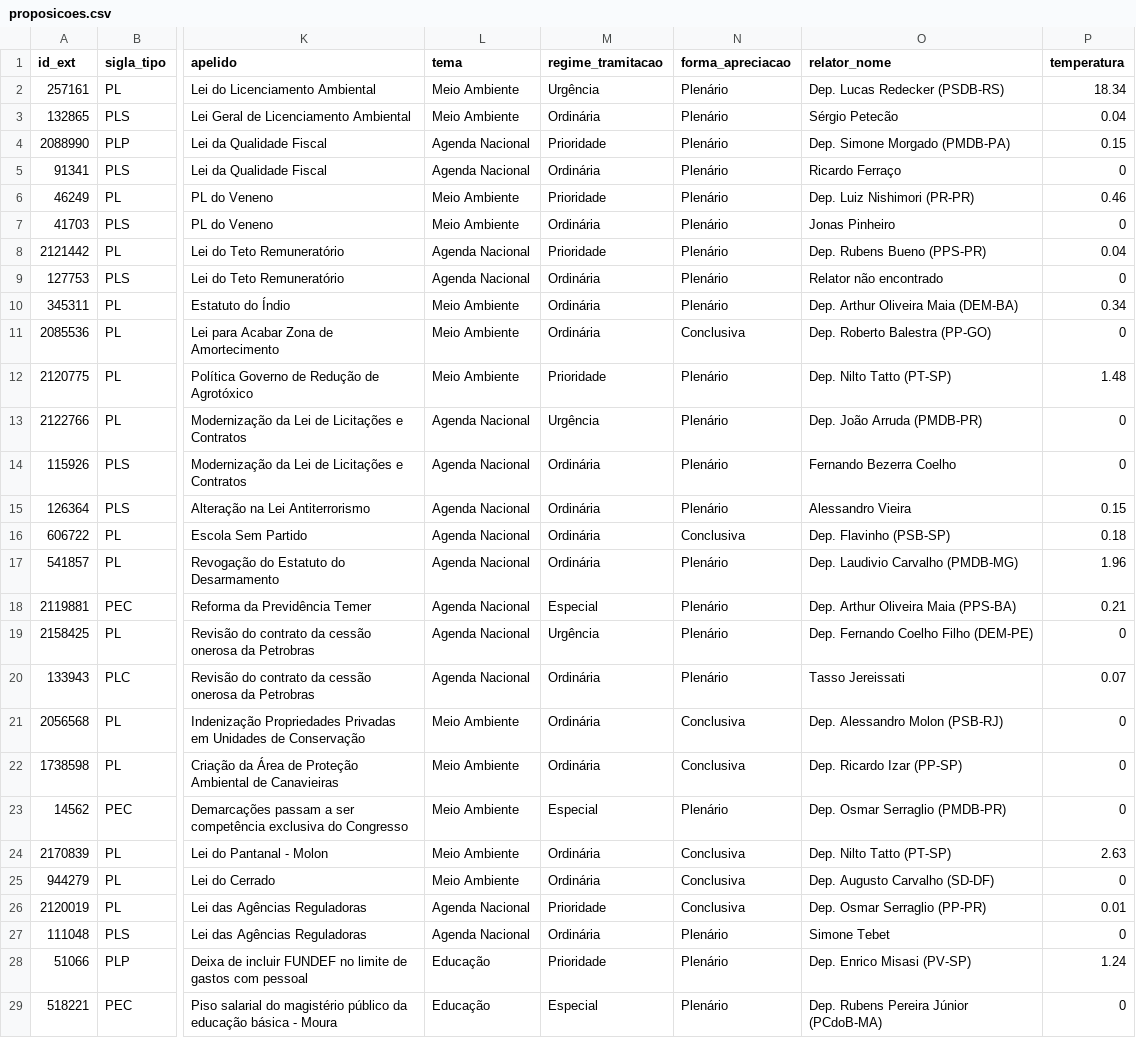
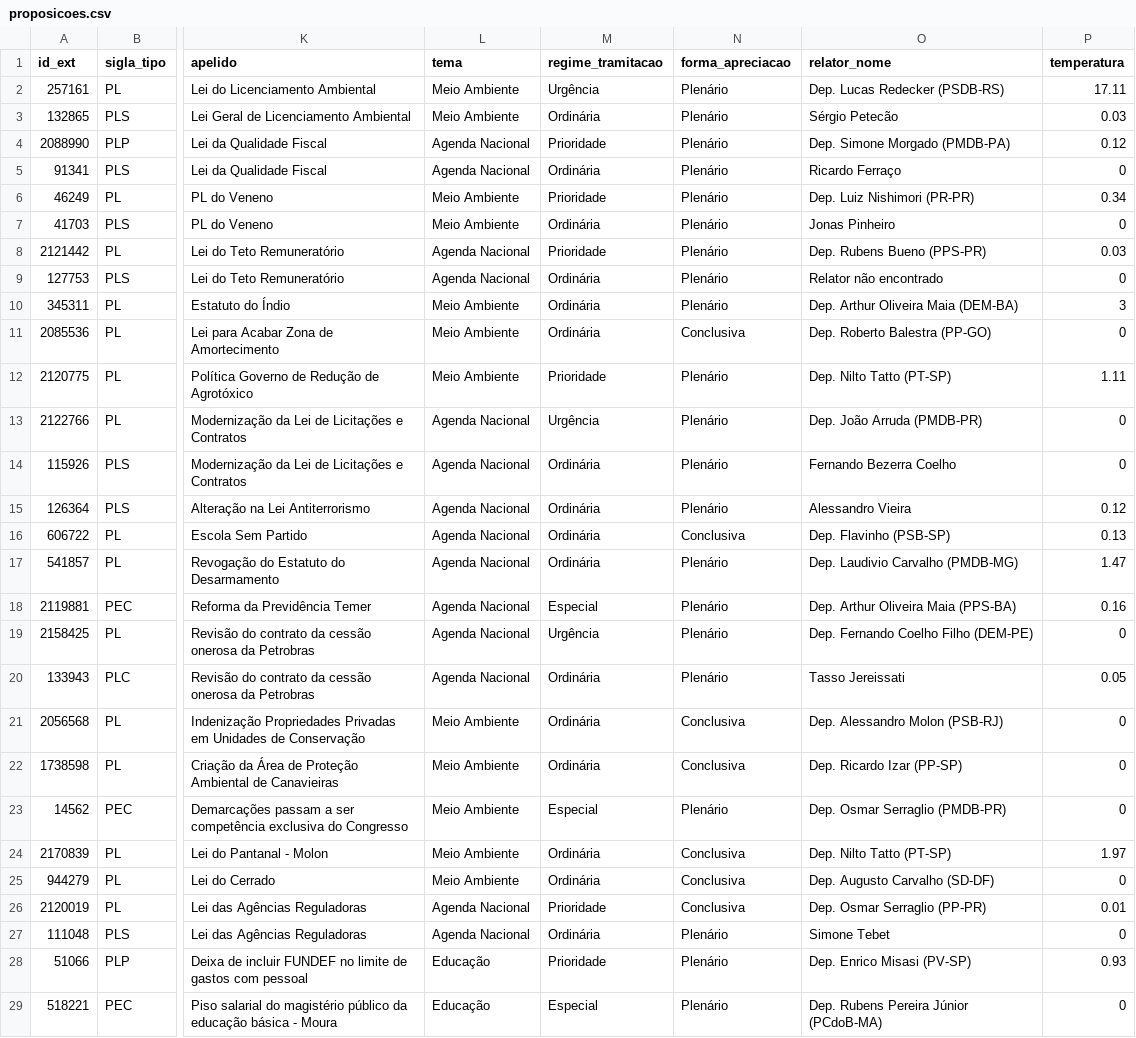
Before and after one commit to parlametria/leggo-backend, a CSV file: data/proposicoes.csv, drawn as a sheet; only a part is shown, gaps mark what is left out; the diff covers the shown part only; the diff names each change by its address in the sheet, - before the commit and + after, or states it on an @@ line.

```diff
--- a/data/proposicoes.csv
+++ b/data/proposicoes.csv
-P2 (temperatura): 18.34
+P2 (temperatura): 17.11
-P3 (temperatura): 0.04
+P3 (temperatura): 0.03
-P4 (temperatura): 0.15
+P4 (temperatura): 0.12
-P6 (temperatura): 0.46
+P6 (temperatura): 0.34
-P8 (temperatura): 0.04
+P8 (temperatura): 0.03
-P10 (temperatura): 0.34
+P10 (temperatura): 3
-P12 (temperatura): 1.48
+P12 (temperatura): 1.11
-P15 (temperatura): 0.15
+P15 (temperatura): 0.12
-P16 (temperatura): 0.18
+P16 (temperatura): 0.13
-P17 (temperatura): 1.96
+P17 (temperatura): 1.47
-P18 (temperatura): 0.21
+P18 (temperatura): 0.16
-P20 (temperatura): 0.07
+P20 (temperatura): 0.05
-P24 (temperatura): 2.63
+P24 (temperatura): 1.97
-P28 (temperatura): 1.24
+P28 (temperatura): 0.93
```
Also changed, not shown: 2 added rows and 34 edited cells elsewhere in this file, data/progressos.csv, 11 other files.
